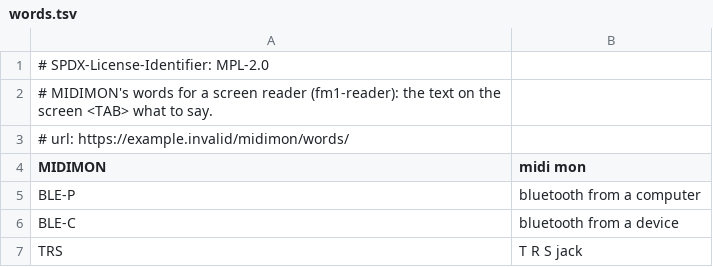
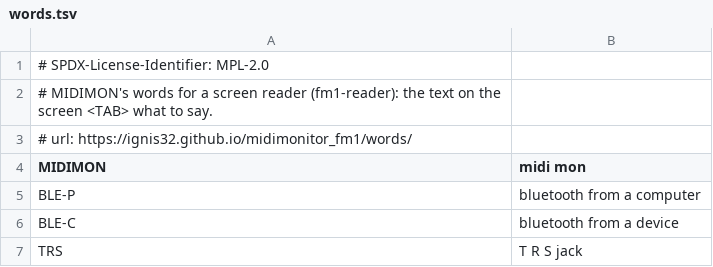
Before and after one commit to ignis32/midimonitor_fm1, a TSV file: app/words.tsv, drawn as a sheet.

```diff
--- a/app/words.tsv
+++ b/app/words.tsv
@@ -2,3 +2,3 @@
 # MIDIMON's words for a screen reader (fm1-reader): the text on the screen <TAB> what to say.
-# url: https://example.invalid/midimon/words/
+# url: https://ignis32.github.io/midimonitor_fm1/words/
 MIDIMON	midi mon
```
Also changed, not shown: 10 other files.
